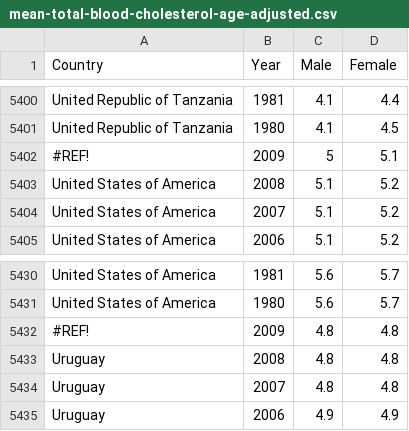
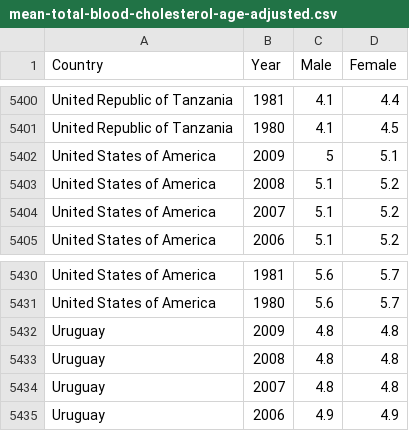
Before and after one commit to bemurph/cs-171, a CSV file: data/mean-total-blood-cholesterol-age-adjusted.csv, drawn as a sheet; only a part is shown, gaps mark what is left out.

```diff
--- a/data/mean-total-blood-cholesterol-age-adjusted.csv
+++ b/data/mean-total-blood-cholesterol-age-adjusted.csv
@@ -5401,3 +5401,3 @@ United Republic of Tanzania,1981,4.1,4.4
 United Republic of Tanzania,1980,4.1,4.5
-#REF!,2009,5,5.1
+United States of America,2009,5,5.1
 United States of America,2008,5.1,5.2
@@ -5431,3 +5431,3 @@ United States of America,1981,5.6,5.7
 United States of America,1980,5.6,5.7
-#REF!,2009,4.8,4.8
+Uruguay,2009,4.8,4.8
 Uruguay,2008,4.8,4.8
```
Also changed, not shown: 1 other file.
